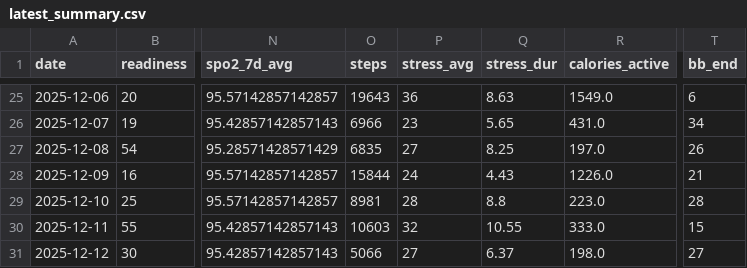
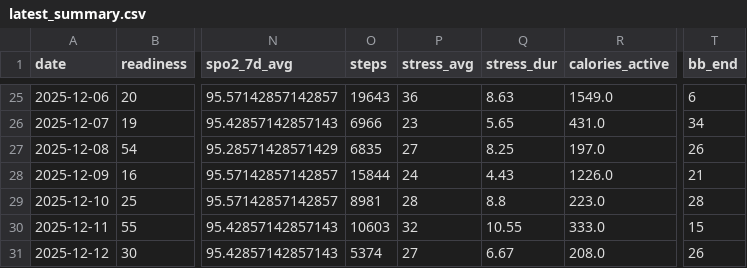
Before and after one commit to tijuanajack/garmin-health-data, a CSV file: latest_summary.csv, drawn as a sheet; only a part is shown, gaps mark what is left out; the diff names each change by its address in the sheet, - before the commit and + after, or states it on an @@ line.

```diff
--- a/latest_summary.csv
+++ b/latest_summary.csv
-O31 (steps): 5066
+O31 (steps): 5374
-Q31 (stress_dur): 6.37
+Q31 (stress_dur): 6.67
-R31 (calories_active): 198.0
+R31 (calories_active): 208.0
-T31 (bb_end): 27
+T31 (bb_end): 26
```
